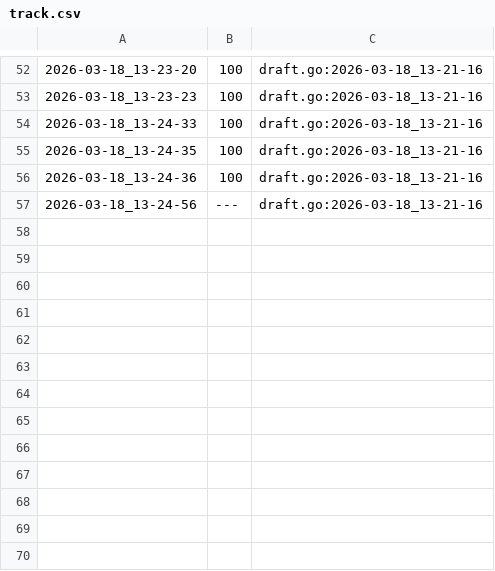
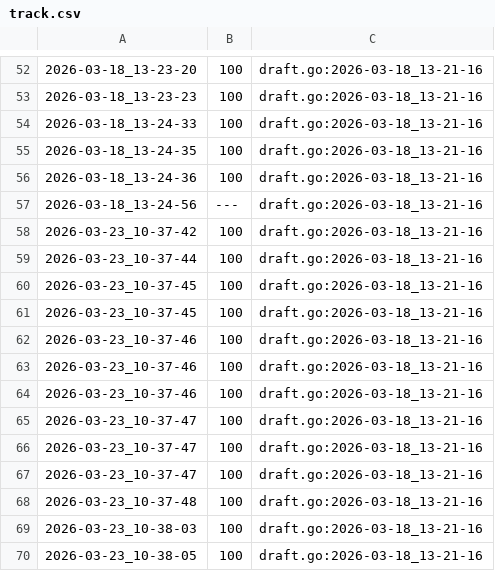
Before and after one commit to qxcode-course/fup-dd-playground-Giovanasouza1, a CSV file: .tko/track/fup@resto/track.csv, drawn as a sheet; only a part is shown, gaps mark what is left out; the diff names each change by its address in the sheet, - before the commit and + after, or states it on an @@ line.

Commit message:
fiz média e resto

```diff
--- a/.tko/track/fup@resto/track.csv
+++ b/.tko/track/fup@resto/track.csv
+row 58: 2026-03-23_10-37-42 | 100 | draft.go:2026-03-18_13-21-16
+row 59: 2026-03-23_10-37-44 | 100 | draft.go:2026-03-18_13-21-16
+row 60: 2026-03-23_10-37-45 | 100 | draft.go:2026-03-18_13-21-16
+row 61: 2026-03-23_10-37-45 | 100 | draft.go:2026-03-18_13-21-16
+row 62: 2026-03-23_10-37-46 | 100 | draft.go:2026-03-18_13-21-16
+row 63: 2026-03-23_10-37-46 | 100 | draft.go:2026-03-18_13-21-16
+row 64: 2026-03-23_10-37-46 | 100 | draft.go:2026-03-18_13-21-16
+row 65: 2026-03-23_10-37-47 | 100 | draft.go:2026-03-18_13-21-16
+row 66: 2026-03-23_10-37-47 | 100 | draft.go:2026-03-18_13-21-16
+row 67: 2026-03-23_10-37-47 | 100 | draft.go:2026-03-18_13-21-16
+row 68: 2026-03-23_10-37-48 | 100 | draft.go:2026-03-18_13-21-16
+row 69: 2026-03-23_10-38-03 | 100 | draft.go:2026-03-18_13-21-16
+row 70: 2026-03-23_10-38-05 | 100 | draft.go:2026-03-18_13-21-16
```
Also changed, not shown: 11 other files.
